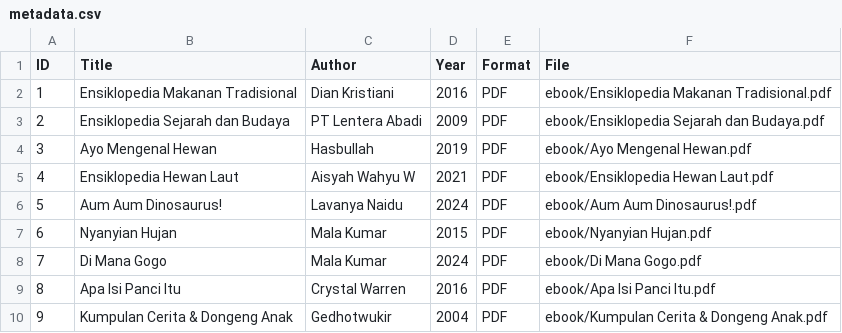
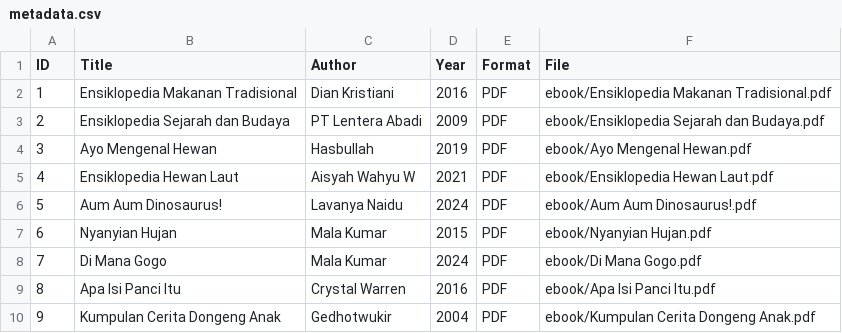
Before and after one commit to allilaamelia/digitallibrary, a CSV file: metadata/metadata.csv, drawn as a sheet.

Commit message:
Update metadata.csv

```diff
--- a/metadata/metadata.csv
+++ b/metadata/metadata.csv
@@ -9,2 +9,2 @@ ID,Title,Author,Year,Format,File
 8,Apa Isi Panci Itu,Crystal Warren,2016,PDF,ebook/Apa Isi Panci Itu.pdf
-9,Kumpulan Cerita & Dongeng Anak,Gedhotwukir,2004,PDF,ebook/Kumpulan Cerita & Dongeng Anak.pdf
+9,Kumpulan Cerita Dongeng Anak,Gedhotwukir,2004,PDF,ebook/Kumpulan Cerita Dongeng Anak.pdf
```
